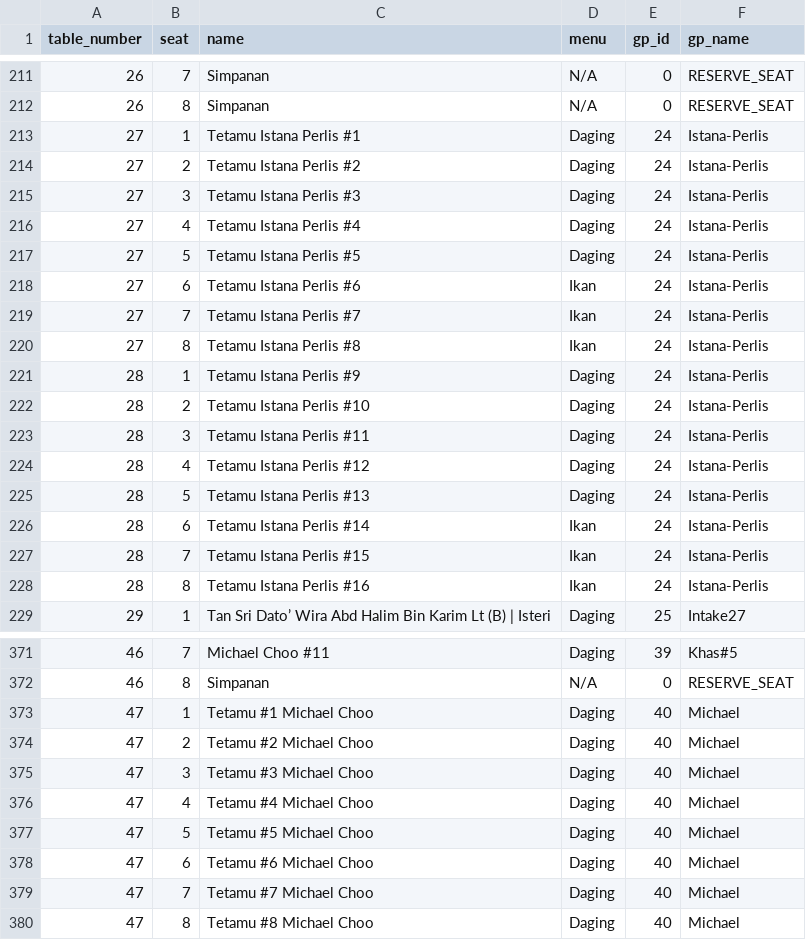
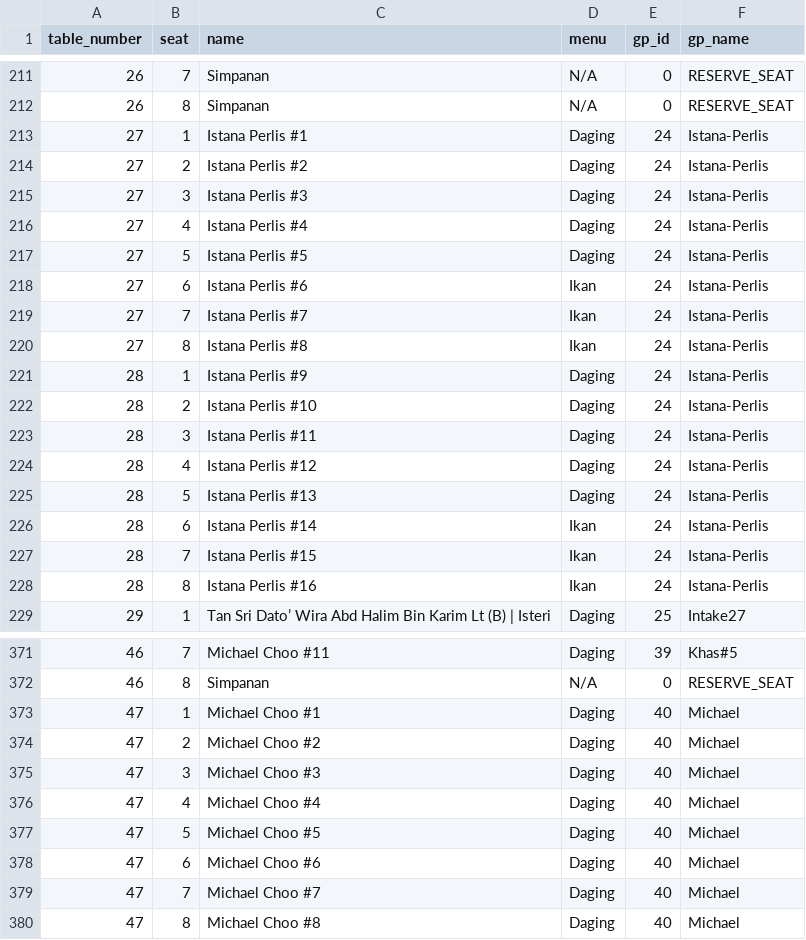
Before and after one commit to hamdanyc/mmmr, a CSV file: guest_seat.csv, drawn as a sheet; only a part is shown, gaps mark what is left out; the diff covers the shown part only.

Commit message:
Minor update

```diff
--- a/guest_seat.csv
+++ b/guest_seat.csv
@@ -212,18 +212,18 @@ table_number,seat,name,menu,gp_id,gp_name
 26,8,Simpanan,N/A,0,RESERVE_SEAT
-27,1,Tetamu Istana Perlis #1,Daging,24,Istana-Perlis
-27,2,Tetamu Istana Perlis #2,Daging,24,Istana-Perlis
-27,3,Tetamu Istana Perlis #3,Daging,24,Istana-Perlis
-27,4,Tetamu Istana Perlis #4,Daging,24,Istana-Perlis
-27,5,Tetamu Istana Perlis #5,Daging,24,Istana-Perlis
-27,6,Tetamu Istana Perlis #6,Ikan,24,Istana-Perlis
-27,7,Tetamu Istana Perlis #7,Ikan,24,Istana-Perlis
-27,8,Tetamu Istana Perlis #8,Ikan,24,Istana-Perlis
-28,1,Tetamu Istana Perlis #9,Daging,24,Istana-Perlis
-28,2,Tetamu Istana Perlis #10,Daging,24,Istana-Perlis
-28,3,Tetamu Istana Perlis #11,Daging,24,Istana-Perlis
-28,4,Tetamu Istana Perlis #12,Daging,24,Istana-Perlis
-28,5,Tetamu Istana Perlis #13,Daging,24,Istana-Perlis
-28,6,Tetamu Istana Perlis #14,Ikan,24,Istana-Perlis
-28,7,Tetamu Istana Perlis #15,Ikan,24,Istana-Perlis
-28,8,Tetamu Istana Perlis #16,Ikan,24,Istana-Perlis
+27,1,Istana Perlis #1,Daging,24,Istana-Perlis
+27,2,Istana Perlis #2,Daging,24,Istana-Perlis
+27,3,Istana Perlis #3,Daging,24,Istana-Perlis
+27,4,Istana Perlis #4,Daging,24,Istana-Perlis
+27,5,Istana Perlis #5,Daging,24,Istana-Perlis
+27,6,Istana Perlis #6,Ikan,24,Istana-Perlis
+27,7,Istana Perlis #7,Ikan,24,Istana-Perlis
+27,8,Istana Perlis #8,Ikan,24,Istana-Perlis
+28,1,Istana Perlis #9,Daging,24,Istana-Perlis
+28,2,Istana Perlis #10,Daging,24,Istana-Perlis
+28,3,Istana Perlis #11,Daging,24,Istana-Perlis
+28,4,Istana Perlis #12,Daging,24,Istana-Perlis
+28,5,Istana Perlis #13,Daging,24,Istana-Perlis
+28,6,Istana Perlis #14,Ikan,24,Istana-Perlis
+28,7,Istana Perlis #15,Ikan,24,Istana-Perlis
+28,8,Istana Perlis #16,Ikan,24,Istana-Perlis
 29,1,Tan Sri Dato’ Wira Abd Halim Bin Karim Lt (B) | Isteri,Daging,25,Intake27
@@ -372,9 +372,9 @@ table_number,seat,name,menu,gp_id,gp_name
 46,8,Simpanan,N/A,0,RESERVE_SEAT
-47,1,Tetamu #1 Michael Choo,Daging,40,Michael
-47,2,Tetamu #2 Michael Choo,Daging,40,Michael
-47,3,Tetamu #3 Michael Choo,Daging,40,Michael
-47,4,Tetamu #4 Michael Choo,Daging,40,Michael
-47,5,Tetamu #5 Michael Choo,Daging,40,Michael
-47,6,Tetamu #6 Michael Choo,Daging,40,Michael
-47,7,Tetamu #7 Michael Choo,Daging,40,Michael
-47,8,Tetamu #8 Michael Choo,Daging,40,Michael
+47,1,Michael Choo #1,Daging,40,Michael
+47,2,Michael Choo #2,Daging,40,Michael
+47,3,Michael Choo #3,Daging,40,Michael
+47,4,Michael Choo #4,Daging,40,Michael
+47,5,Michael Choo #5,Daging,40,Michael
+47,6,Michael Choo #6,Daging,40,Michael
+47,7,Michael Choo #7,Daging,40,Michael
+47,8,Michael Choo #8,Daging,40,Michael
```
Also changed, not shown: 6 edited cells elsewhere in this file.
